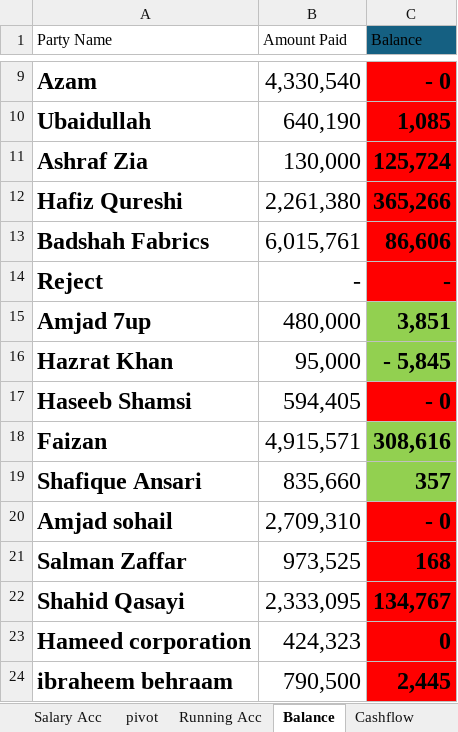
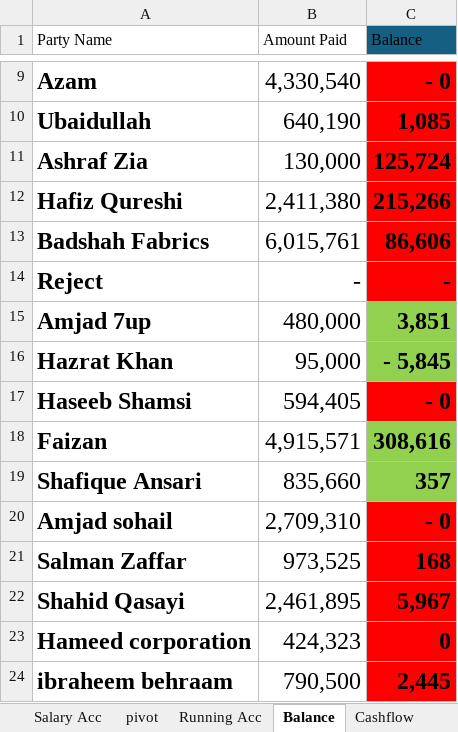
Before and after one commit to omerrazzaq4/AlHamd_Dec, an Excel workbook: Factory_Khata_December.xlsx, sheet Balance, drawn as a sheet; only a part is shown, gaps mark what is left out; values as stored, in another font and other column widths than the file's, no borders; conditional formats and table styles not drawn; the diff names each change by its address in the sheet, - before the commit and + after, or states it on an @@ line.

```diff
--- a/Factory_Khata_December.xlsx (sheet Balance)
+++ b/Factory_Khata_December.xlsx (sheet Balance)
-B12 (Amount Paid): 2,261,380
+B12 (Amount Paid): 2,411,380
-C12 (Balance): 365,266
+C12 (Balance): 215,266
-B22 (Amount Paid): 2,333,095
+B22 (Amount Paid): 2,461,895
-C22 (Balance): 134,767
+C22 (Balance): 5,967
```
Also changed, not shown: sheet Cashbook, sheet Profit, sheet Billing, sheet Transport, sheet Expenses, sheet Bill Print, 1 more sheet.
